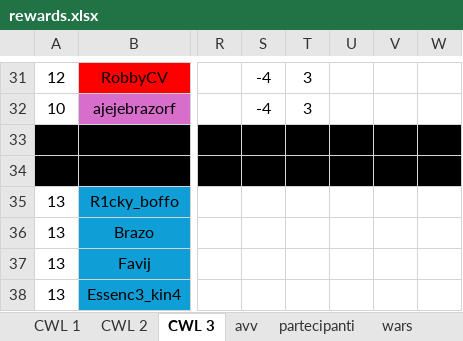
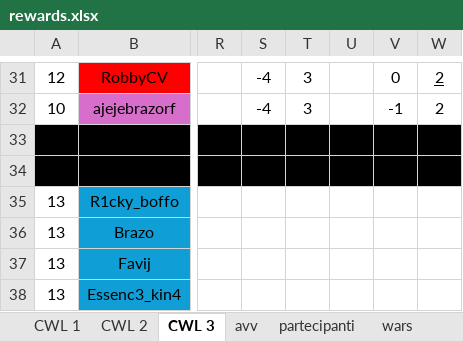
Before and after one commit to piegian99ita/clashMacacos, an Excel workbook: rewards.xlsx, sheet CWL 3, drawn as a sheet; only a part is shown, gaps mark what is left out; values as stored, in another font and other column widths than the file's, no borders; the diff covers the shown part only; the diff names each change by its address in the sheet, - before the commit and + after, or states it on an @@ line.

```diff
--- a/rewards.xlsx (sheet CWL 3)
+++ b/rewards.xlsx (sheet CWL 3)
-V31: (empty)
+V31: 0
-W31:W32: (empty)
+W31:W32: 2
-V32: (empty)
+V32: -1
```
Also changed, not shown: 54 edited cells and cell formats elsewhere in this sheet, cc_cg_events.xlsx.
